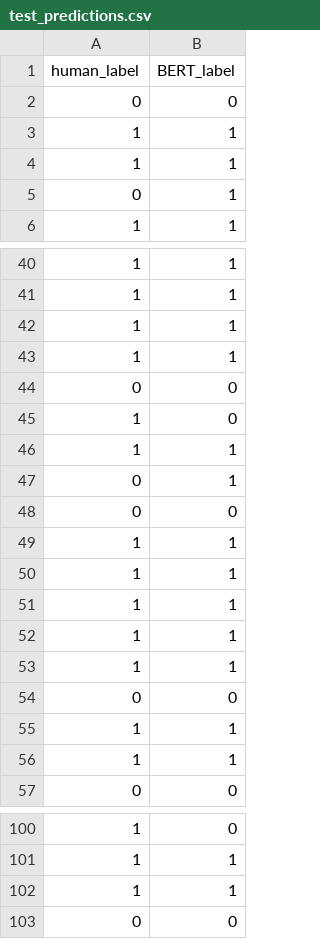
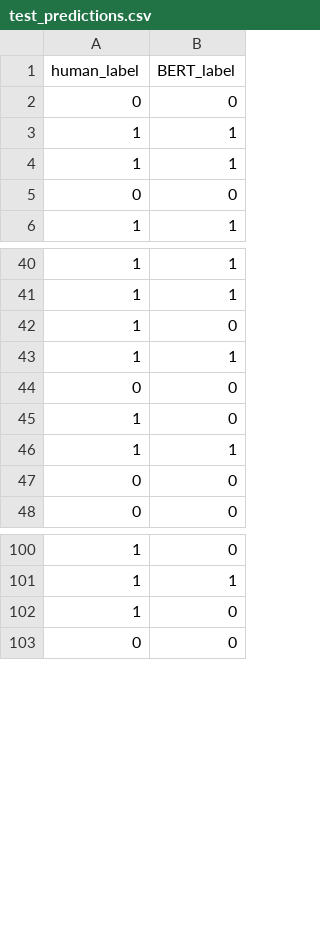
Before and after one commit to Raphael-Merz/nonsig-master-thesis, a CSV file: data/model_performance/test_predictions.csv, drawn as a sheet; only a part is shown, gaps mark what is left out; the diff covers the shown part only.

```diff
--- a/data/model_performance/test_predictions.csv
+++ b/data/model_performance/test_predictions.csv
@@ -4,3 +4,3 @@ human_label,BERT_label
 1,1
-0,1
+0,0
 1,1
@@ -41,3 +41,3 @@ human_label,BERT_label
 1,1
-1,1
+1,0
 1,1
@@ -46,12 +46,3 @@ human_label,BERT_label
 1,1
-0,1
 0,0
-1,1
-1,1
-1,1
-1,1
-1,1
-0,0
-1,1
-1,1
 0,0
@@ -101,3 +101,3 @@ human_label,BERT_label
 1,1
-1,1
+1,0
 0,0
```
Also changed, not shown: 9 added rows and 5 removed rows elsewhere in this file, data/model_performance/classification_report.csv, data/model_performance/model_training_history.csv, 2 other files.
